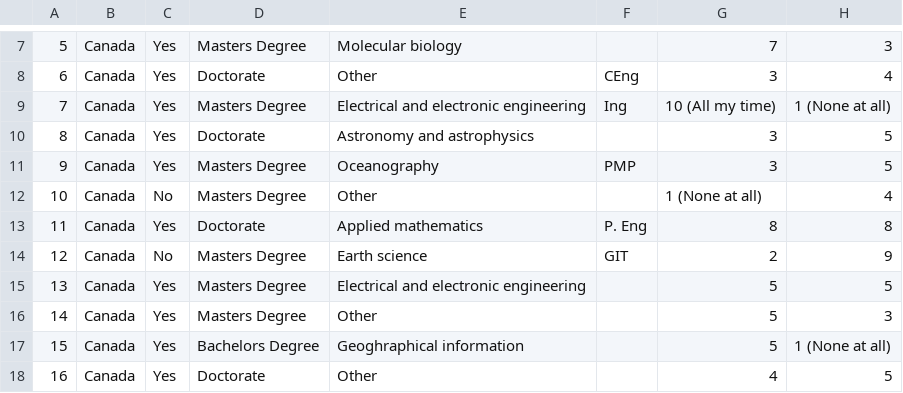
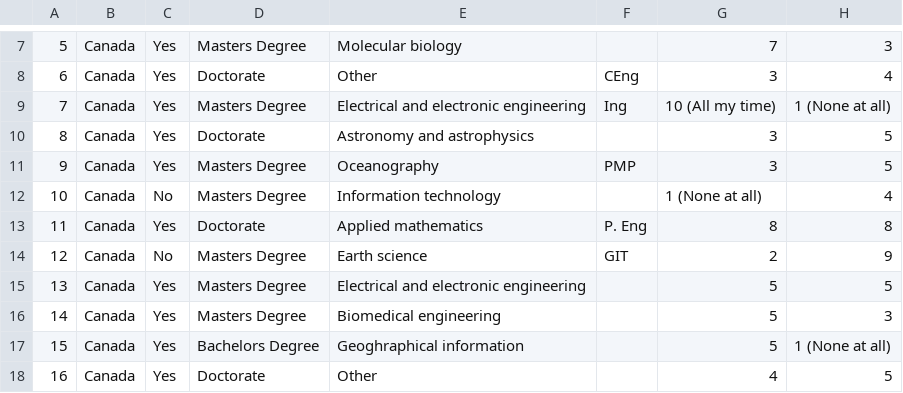
Before and after one commit to rse-aunz/international-survey, a CSV file: analysis/2017/can/data/public_data.csv, drawn as a sheet; only a part is shown, gaps mark what is left out; the diff covers the shown part only; the diff names each change by its address in the sheet, - before the commit and + after, or states it on an @@ line.

```diff
--- a/analysis/2017/can/data/public_data.csv
+++ b/analysis/2017/can/data/public_data.csv
-E12: Other
+E12: Information technology
-E16: Other
+E16: Biomedical engineering
```
Also changed, not shown: 18 edited cells elsewhere in this file, analysis/2017/can/output/('group1', '1a_can_2_can_3_can__can_a_can').csv, analysis/2017/can/output/('open', '4_can_5_can').csv, 27 other files.
